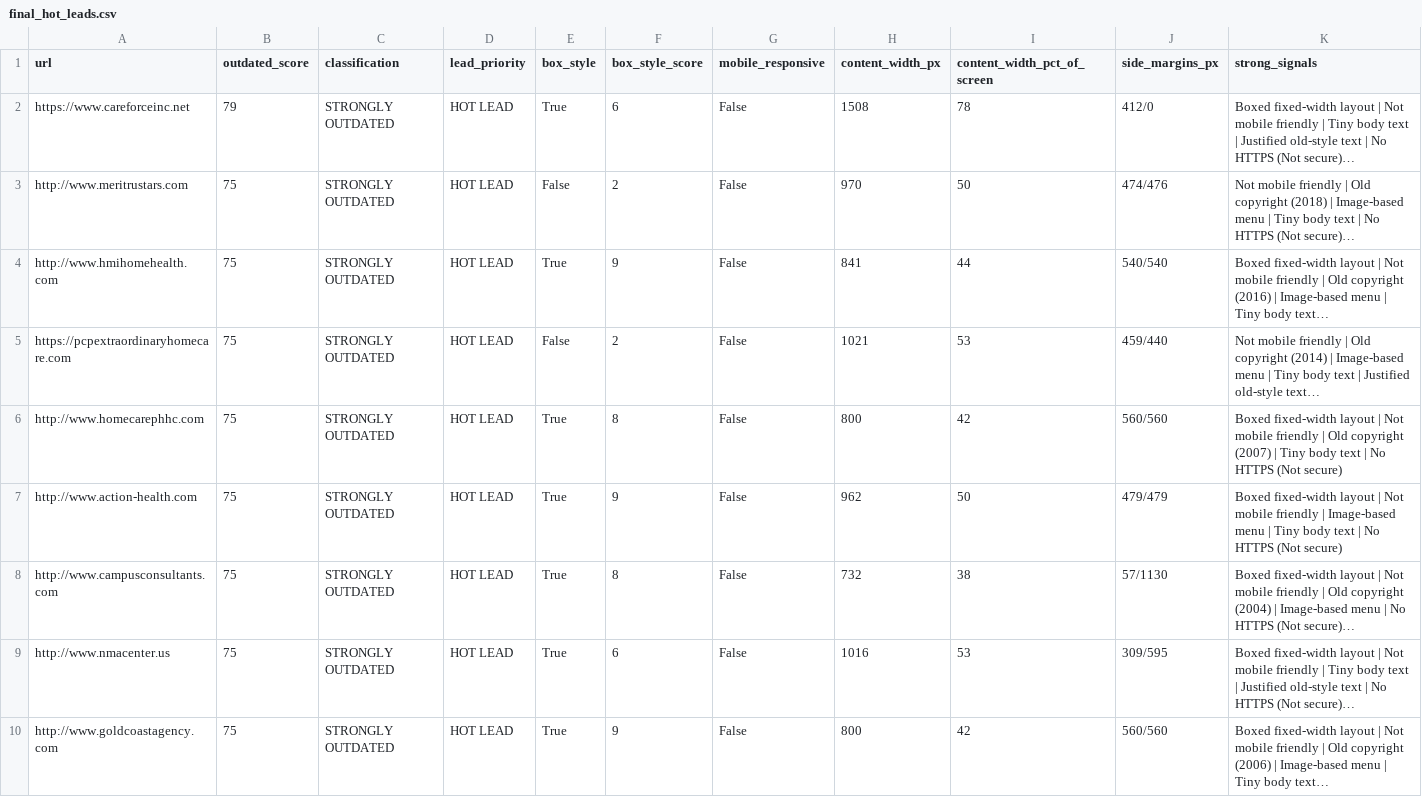
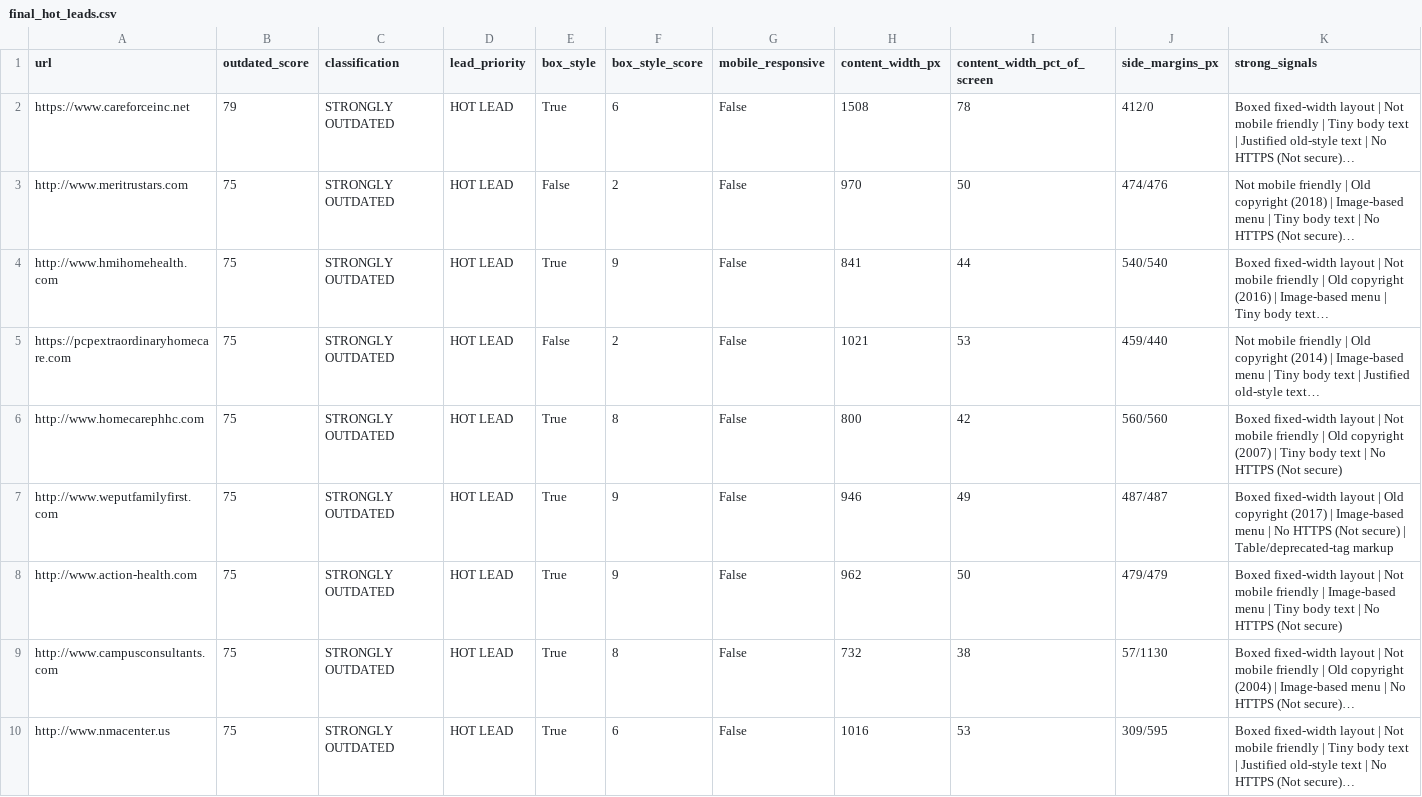
Before and after one commit to Rohit8181/lead-tool-final, a CSV file: final_hot_leads.csv, drawn as a sheet; only a part is shown; the shorter side is filled out with more unchanged rows; long unchanged cells end in …; rows hold the shown columns only; the diff names each change by its address in the sheet, - before the commit and + after, or states it on an @@ line.

```diff
--- a/final_hot_leads.csv
+++ b/final_hot_leads.csv
+row 7: http://www.weputfamilyfirst.com | 75 | STRONGLY OUTDATED | HOT LEAD | True | 9 | False | 946 | 49 | 487/487 | Boxed fixed-width layout | Old copyright (2017) | Image-based menu | No HTTPS (Not secure) | Table/deprecated-tag markup
```
Also changed, not shown: final_errors.csv, final_hot_leads_all_time.csv, 2 other files.
